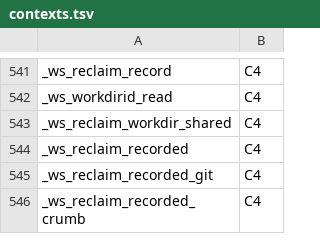
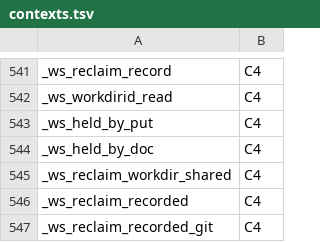
Before and after one commit to Synapsium-Labs/ccrc-pwa, a TSV file: ccd/contexts.tsv, drawn as a sheet; only a part is shown, gaps mark what is left out; the shorter side is filled out with more unchanged rows.

```diff
--- a/ccd/contexts.tsv
+++ b/ccd/contexts.tsv
@@ -542,2 +542,4 @@ _ws_reclaim_record	C4
 _ws_workdirid_read	C4
+_ws_held_by_put	C4
+_ws_held_by_doc	C4
 _ws_reclaim_workdir_shared	C4
```
Also changed, not shown: ccd/contexts-edges.tsv, 2 other files.
